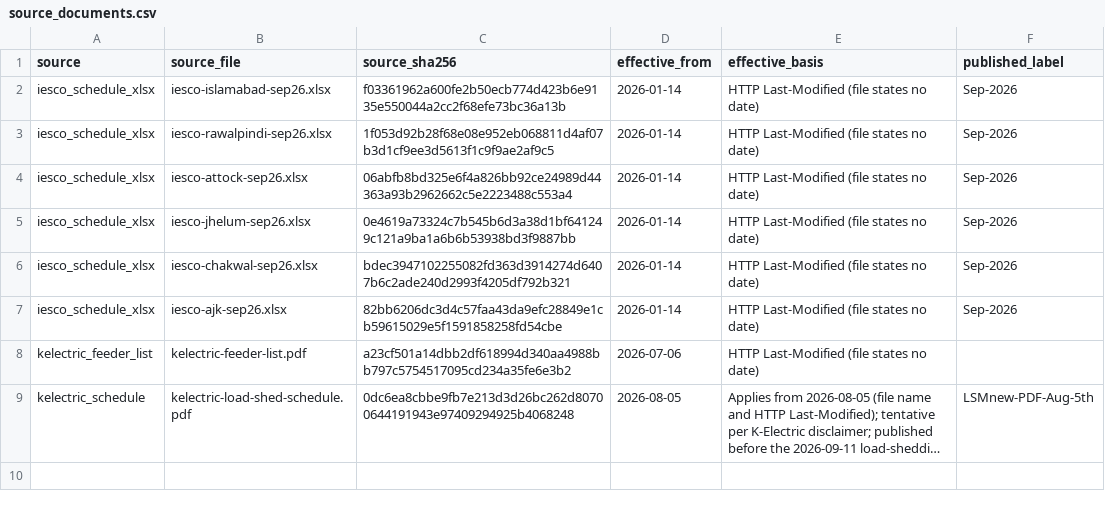
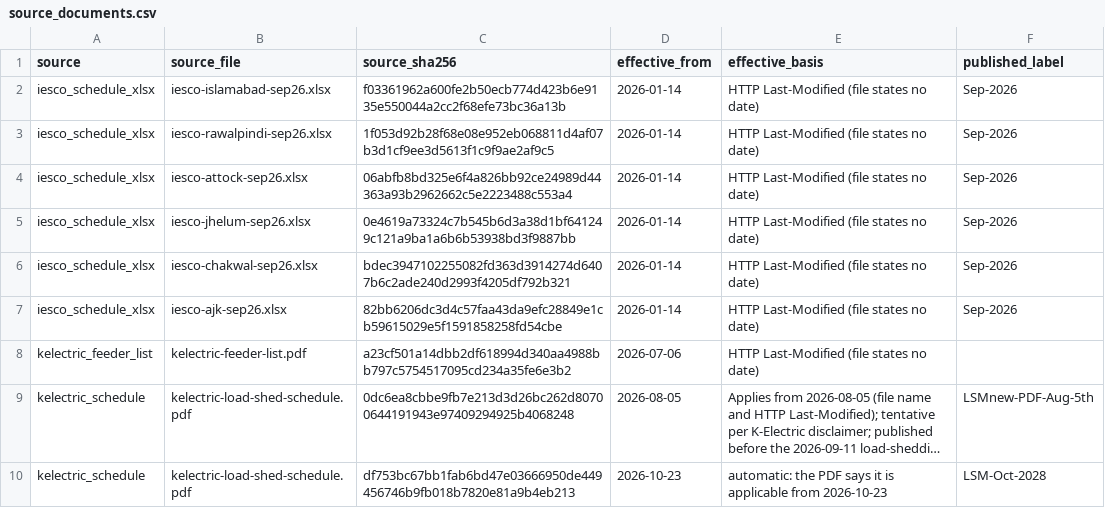
Before and after one commit to azzammasood/roshni-pipeline, a CSV file: dbt/seeds/source_documents.csv, drawn as a sheet; long unchanged cells end in …; the diff names each change by its address in the sheet, - before the commit and + after, or states it on an @@ line.

```diff
--- a/dbt/seeds/source_documents.csv
+++ b/dbt/seeds/source_documents.csv
+row 10: kelectric_schedule | kelectric-load-shed-schedule.pdf | df753bc67bb1fab6bd47e03666950de449456746b9fb018b7820e81a9b4eb213 | 2026-10-23 | automatic: the PDF says it is applicable from 2026-10-23 | LSM-Oct-2028
```
Also changed, not shown: 1 other file.
